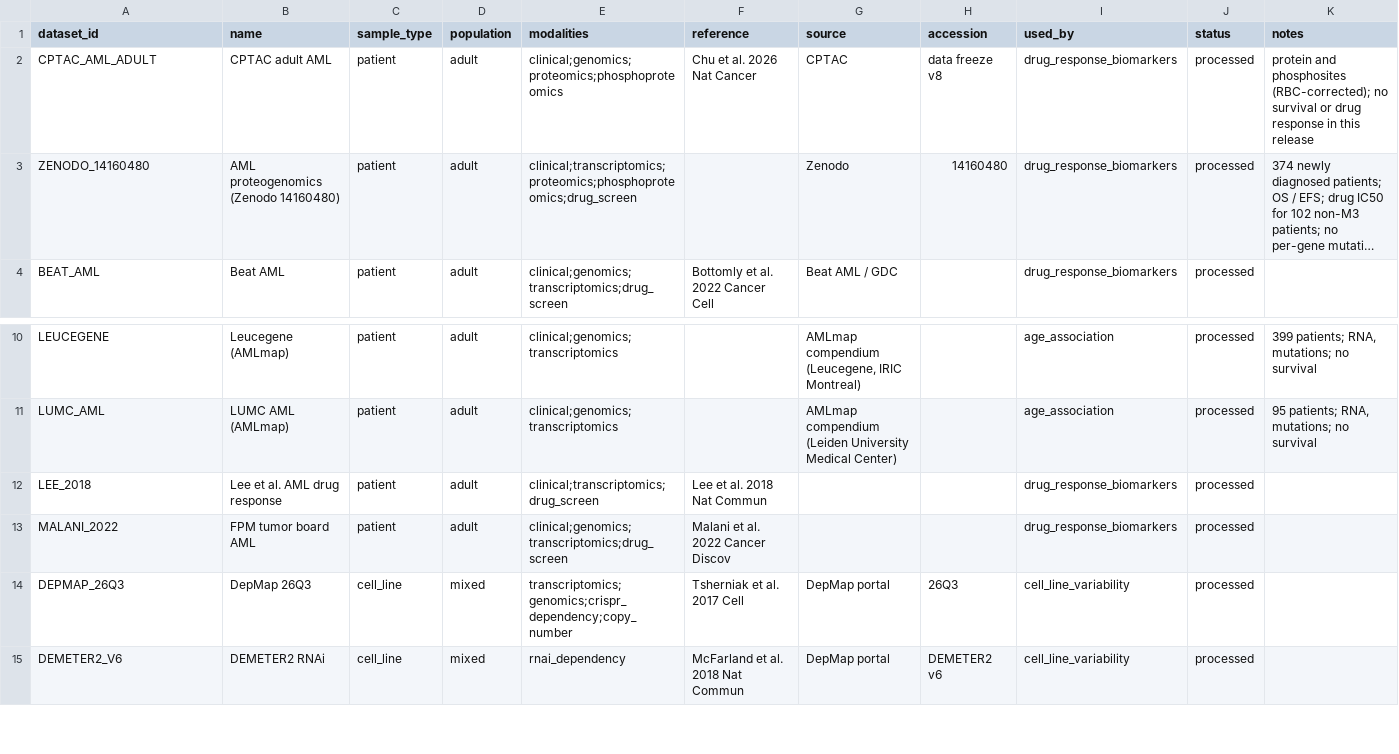
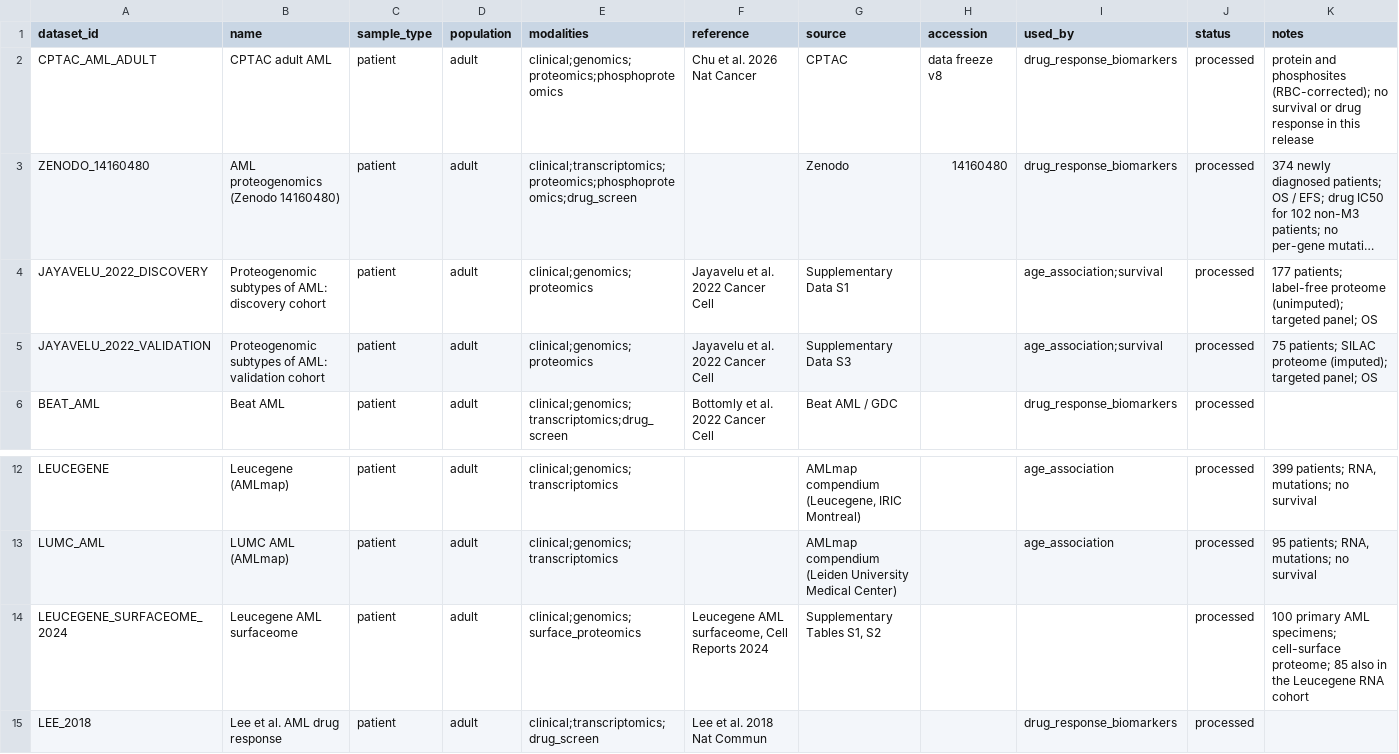
Before and after one commit to 2026-NCI-Data-Jamboree/AML_data_processing, a TSV file: catalog/datasets.tsv, drawn as a sheet; only a part is shown, gaps mark what is left out; the shorter side is filled out with more unchanged rows; long unchanged cells end in …; the diff names each change by its address in the sheet, - before the commit and + after, or states it on an @@ line.

Commit message:
add 3 new datasets

```diff
--- a/catalog/datasets.tsv
+++ b/catalog/datasets.tsv
+row 4: JAYAVELU_2022_DISCOVERY | Proteogenomic subtypes of AML: discovery cohort | patient | adult | clinical;genomics;proteomics | Jayavelu et al. 2022 Cancer Cell | Supplementary Data S1 |  | age_association;survival | processed | 177 patients; label-free proteome (unimputed); targeted panel; OS
+row 5: JAYAVELU_2022_VALIDATION | Proteogenomic subtypes of AML: validation cohort | patient | adult | clinical;genomics;proteomics | Jayavelu et al. 2022 Cancer Cell | Supplementary Data S3 |  | age_association;survival | processed | 75 patients; SILAC proteome (imputed); targeted panel; OS
+row 14: LEUCEGENE_SURFACEOME_2024 | Leucegene AML surfaceome | patient | adult | clinical;genomics;surface_proteomics | Leucegene AML surfaceome, Cell Reports 2024 | Supplementary Tables S1, S2 |  |  | processed | 100 primary AML specimens; cell-surface proteome; 85 also in the Leucegene RNA cohort
```
Also changed, not shown: dataset_sources.tsv, schema/vocabularies.tsv, 4 other files.
